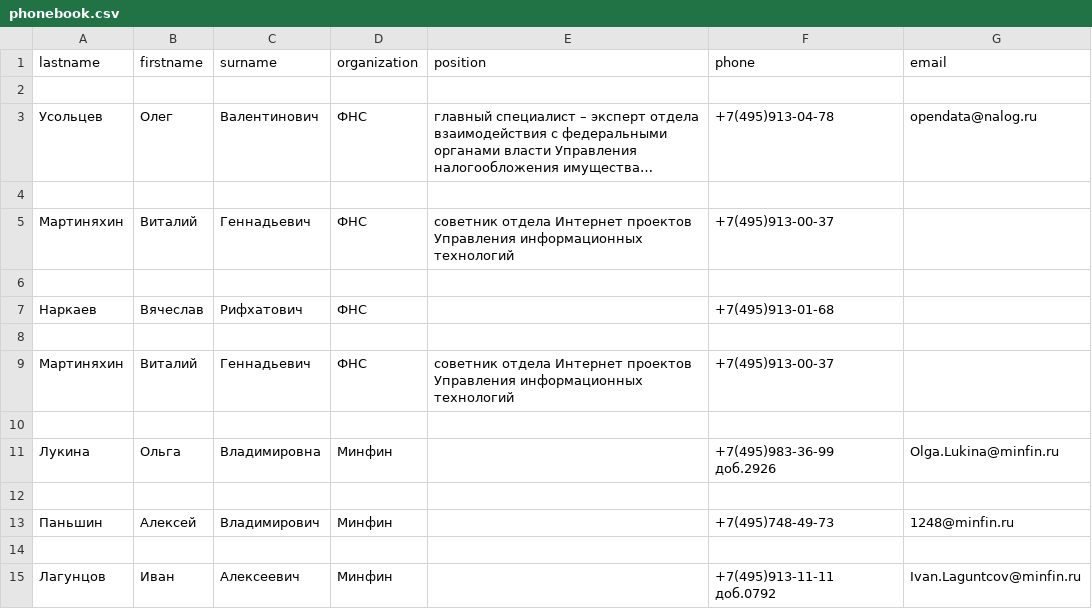
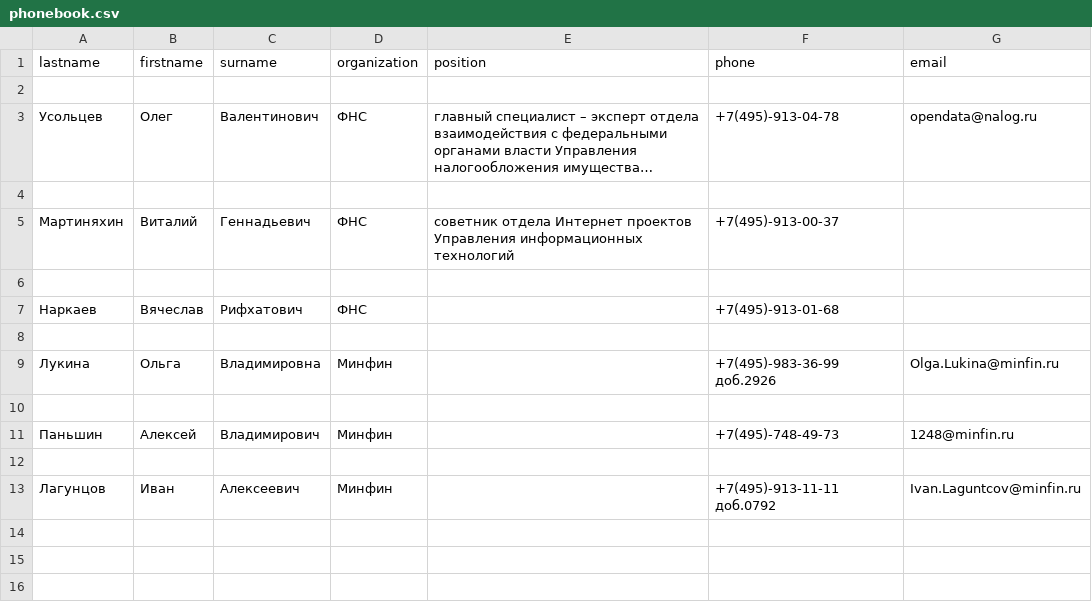
Before and after one commit to Soul6198/RegExp, a CSV file: phonebook.csv, drawn as a sheet; long unchanged cells end in …; removed rows and columns are numbered as before the commit, all else as after; the diff names each change by its address in the sheet, - before the commit and + after, or states it on an @@ line.

```diff
--- a/phonebook.csv
+++ b/phonebook.csv
-F3 (phone): +7(495)913-04-78
+F3 (phone): +7(495)-913-04-78
-F5 (phone): +7(495)913-00-37
+F5 (phone): +7(495)-913-00-37
-F7 (phone): +7(495)913-01-68
+F7 (phone): +7(495)-913-01-68
-row 9: Мартиняхин | Виталий | Геннадьевич | ФНС | cоветник отдела Интернет проектов Управления информационных технологий | +7(495)913-00-37
+row 9: Лукина | Ольга | Владимировна | Минфин |  | +7(495)-983-36-99 доб.2926 | Olga.Lukina@minfin.ru
-row 11: Лукина | Ольга | Владимировна | Минфин |  | +7(495)983-36-99 доб.2926 | Olga.Lukina@minfin.ru
+row 11: Паньшин | Алексей | Владимирович | Минфин |  | +7(495)-748-49-73 | 1248@minfin.ru
-row 13: Паньшин | Алексей | Владимирович | Минфин |  | +7(495)748-49-73 | 1248@minfin.ru
-row 14: (empty)
-F13 (phone): +7(495)913-11-11 доб.0792
+F13 (phone): +7(495)-913-11-11 доб.0792
```
Also changed, not shown: 1 other file.
